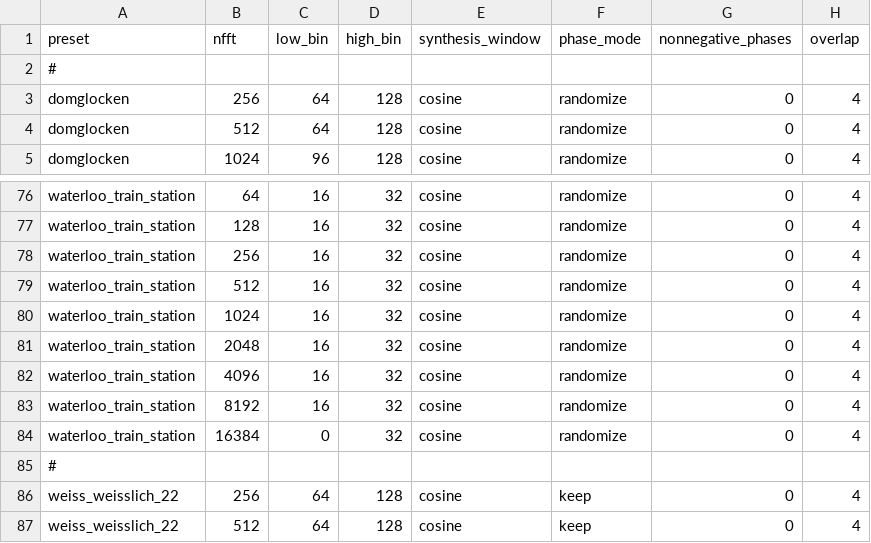
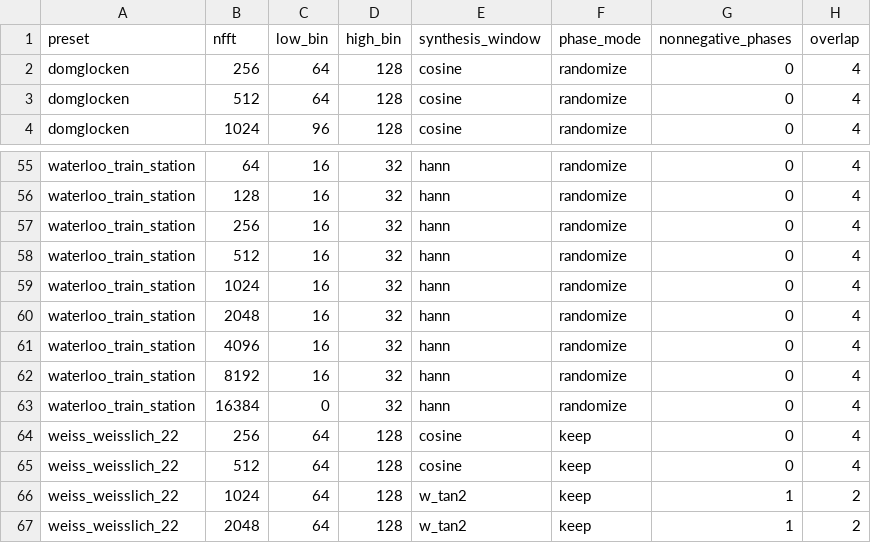
Before and after one commit to spluta/TimeStretch, a CSV file: python/presets.csv, drawn as a sheet; only a part is shown, gaps mark what is left out; the shorter side is filled out with more unchanged rows; removed rows and columns are numbered as before the commit, all else as after; the diff covers the shown part only; the diff names each change by its address in the sheet, - before the commit and + after, or states it on an @@ line.

Commit message:
Added fixed MAX_NFFT arg, removed window alignment hack

```diff
--- a/python/presets.csv
+++ b/python/presets.csv
-row 2: #
-E55:E63 (synthesis_window): cosine
+E55:E63 (synthesis_window): hann
-row 85: #
```
Also changed, not shown: 20 removed rows, 19 moved rows and 11 edited cells elsewhere in this file, 1 other file.
